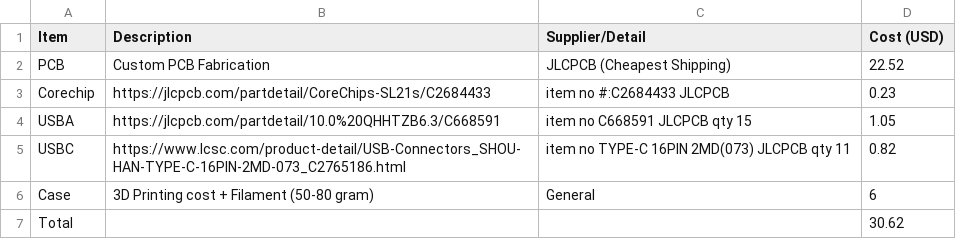
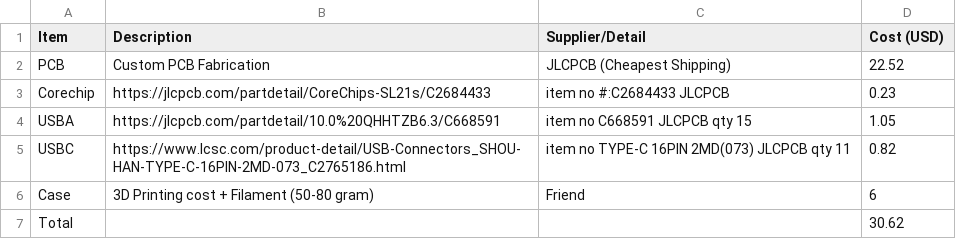
Before and after one commit to insertnewusername/usbhub, a CSV file: BOM.csv, drawn as a sheet.

Commit message:
correc tgcas e supply

```diff
--- a/BOM.csv
+++ b/BOM.csv
@@ -5,3 +5,3 @@ USBA, https://jlcpcb.com/partdetail/10.0%20QHHTZB6.3/C668591, item no C668591 JL
 USBC, https://www.lcsc.com/product-detail/USB-Connectors_SHOU-HAN-TYPE-C-16PIN-2MD-073_C2765186.html, item no TYPE-C 16PIN 2MD(073) JLCPCB qty 11, 0.82
-Case,3D Printing cost +  Filament (50-80 gram),General,6
+Case,3D Printing cost +  Filament (50-80 gram), Friend ,6
 Total,,,30.62
```
